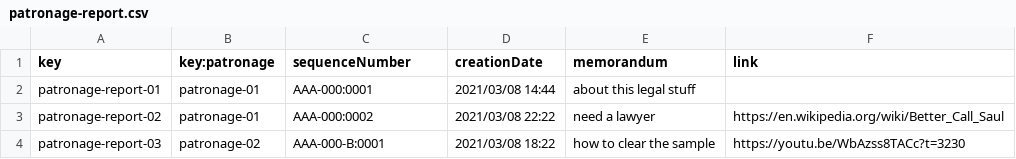
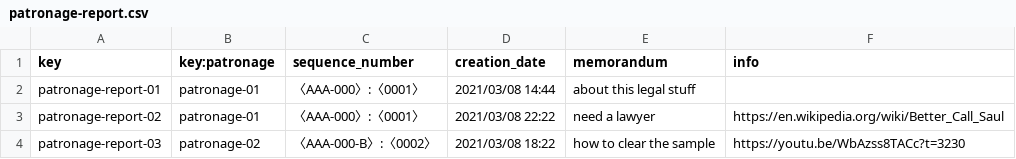
Before and after one commit to mansanrod4/Acme-Toolkits, a CSV file: src/main/webapp/WEB-INF/resources/sample-data/patronage-report.csv, drawn as a sheet.

Commit message:
Task 222: Patronage report Fix
Intento de generar de forma derivada el sequence_number

```diff
--- a/src/main/webapp/WEB-INF/resources/sample-data/patronage-report.csv
+++ b/src/main/webapp/WEB-INF/resources/sample-data/patronage-report.csv
@@ -1,4 +1,4 @@
-key,key:patronage,sequenceNumber,creationDate,memorandum,link
-patronage-report-01,patronage-01,AAA-000:0001,2021/03/08 14:44,about this legal stuff,""
-patronage-report-02,patronage-01,AAA-000:0002,2021/03/08 22:22,need a lawyer,https://en.wikipedia.org/wiki/Better_Call_Saul
-patronage-report-03,patronage-02,AAA-000-B:0001,2021/03/08 18:22,how to clear the sample,https://youtu.be/WbAzss8TACc?t=3230
+key,key:patronage,sequence_number,creation_date,memorandum,info
+patronage-report-01,patronage-01,〈AAA-000〉:〈0001〉,2021/03/08 14:44,about this legal stuff,""
+patronage-report-02,patronage-01,〈AAA-000〉:〈0001〉,2021/03/08 22:22,need a lawyer,https://en.wikipedia.org/wiki/Better_Call_Saul
+patronage-report-03,patronage-02,〈AAA-000-B〉:〈0002〉,2021/03/08 18:22,how to clear the sample,https://youtu.be/WbAzss8TACc?t=3230
```
Also changed, not shown: 1 other file.
